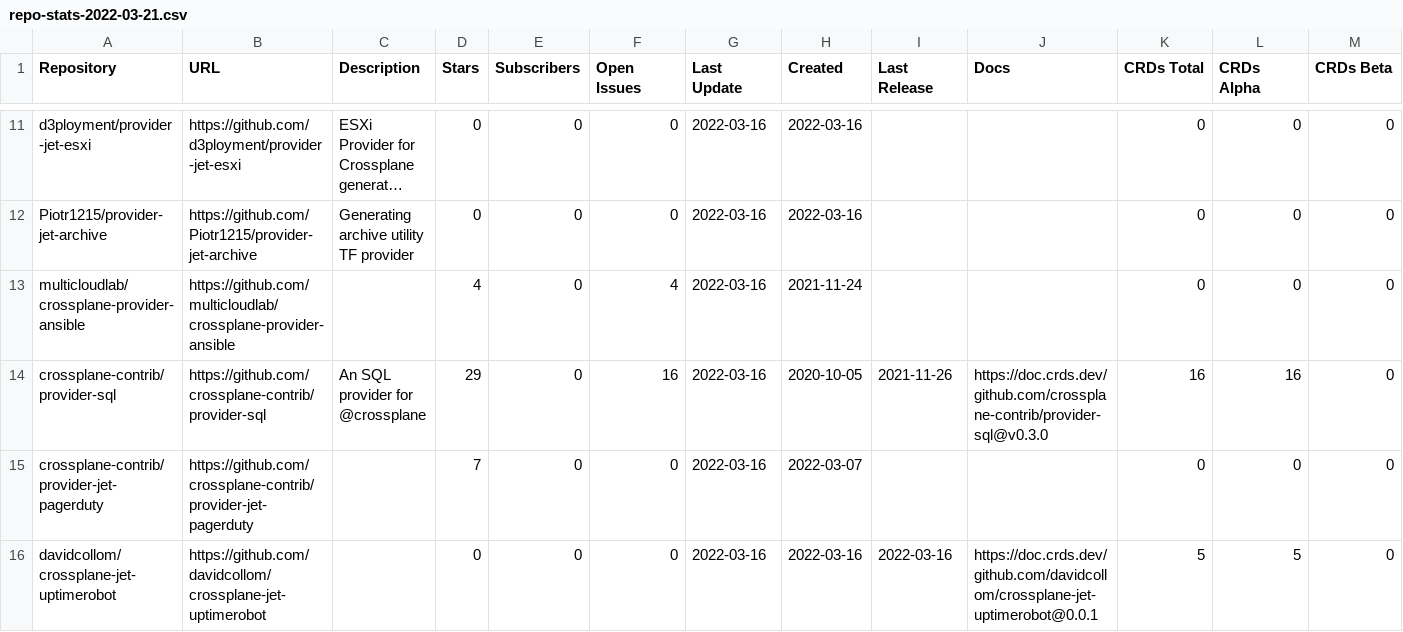
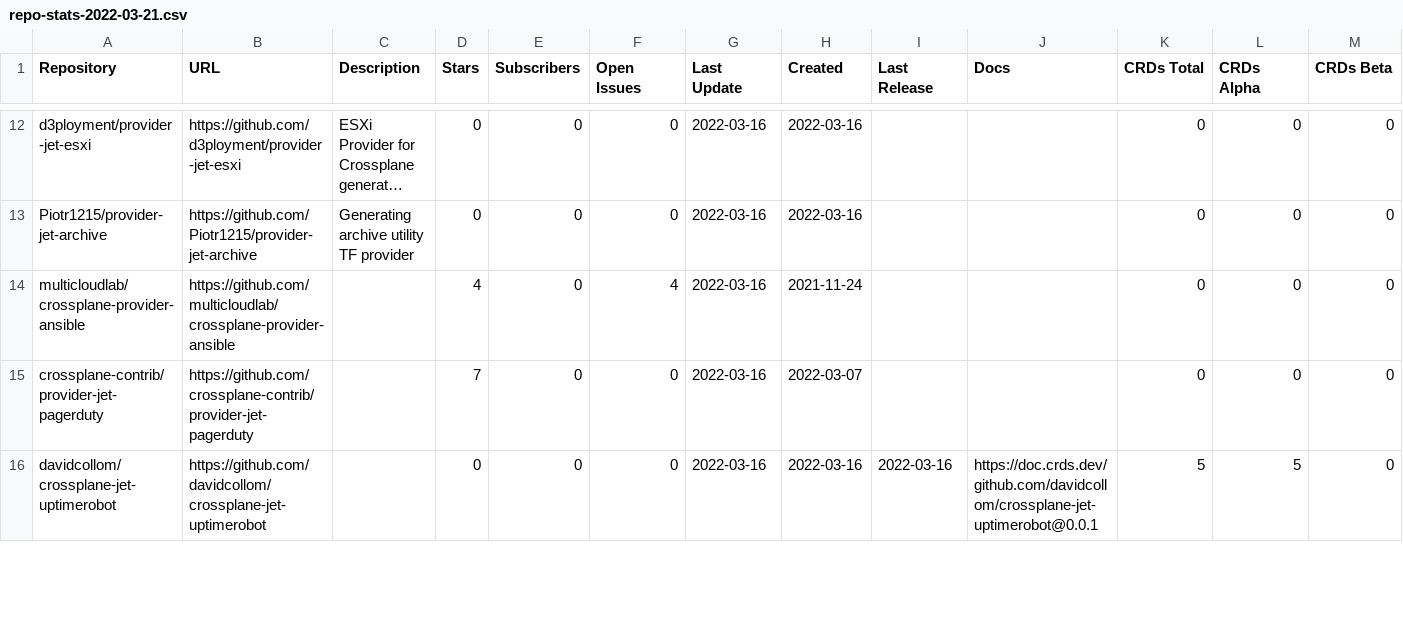
Before and after one commit to luebken/awesome-crossplane-providers, a CSV file: reports/repo-stats-2022-03-21.csv, drawn as a sheet; only a part is shown, gaps mark what is left out; long unchanged cells end in …; removed rows and columns are numbered as before the commit, all else as after; rows hold the shown columns only; the diff covers the shown part only; the diff names each change by its address in the sheet, - before the commit and + after, or states it on an @@ line.

Commit message:
Daily Report Update

```diff
--- a/reports/repo-stats-2022-03-21.csv
+++ b/reports/repo-stats-2022-03-21.csv
-row 14: crossplane-contrib/provider-sql | https://github.com/crossplane-contrib/provider-sql | An SQL provider for @crossplane | 29 | 0 | 16 | 2022-03-16 | 2020-10-05 | 2021-11-26 | https://doc.crds.dev/github.com/crossplane-contrib/provider-sql@v0.3.0 | 16 | 16 | 0
```
Also changed, not shown: 3 added rows, 1 removed row and 2 edited cells elsewhere in this file, reports/repo-stats-latest.csv, 42 other files.
